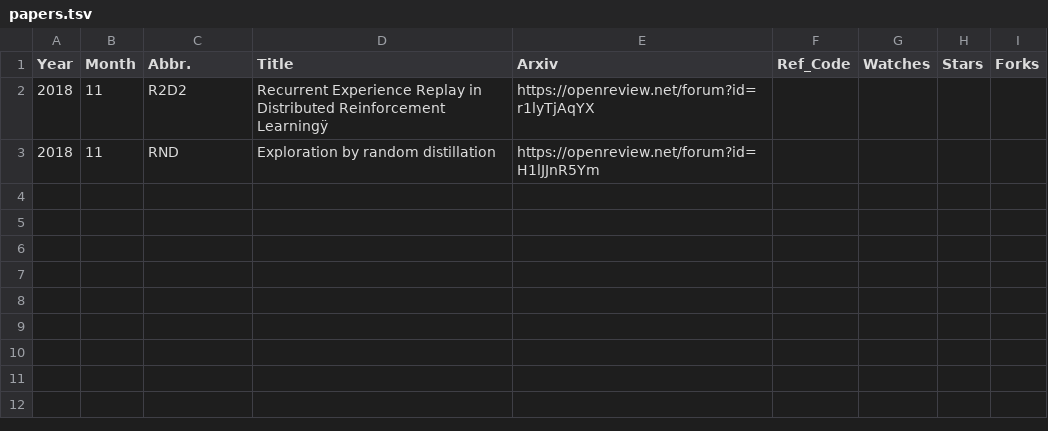
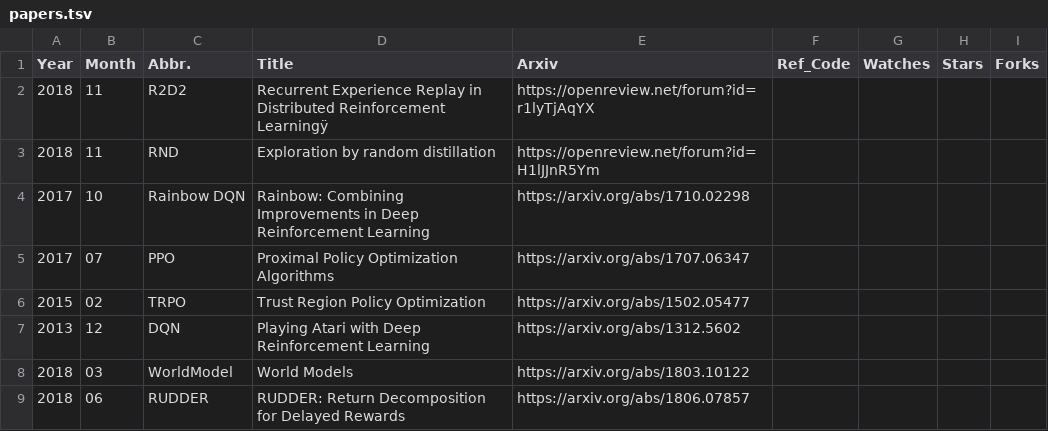
Before and after one commit to MrSyee/RL_Papers, a TSV file: papers.tsv, drawn as a sheet; the diff names each change by its address in the sheet, - before the commit and + after, or states it on an @@ line.

Commit message:
add papers : DQN, etc

```diff
--- a/papers.tsv
+++ b/papers.tsv
+row 4: 2017 | 10 | Rainbow DQN | Rainbow: Combining Improvements in Deep Reinforcement Learning | https://arxiv.org/abs/1710.02298
+row 5: 2017 | 07 | PPO | Proximal Policy Optimization Algorithms | https://arxiv.org/abs/1707.06347
+row 6: 2015 | 02 | TRPO | Trust Region Policy Optimization | https://arxiv.org/abs/1502.05477
+row 7: 2013 | 12 | DQN | Playing Atari with Deep Reinforcement Learning | https://arxiv.org/abs/1312.5602
+row 8: 2018 | 03 | WorldModel | World Models | https://arxiv.org/abs/1803.10122
+row 9: 2018 | 06 | RUDDER | RUDDER: Return Decomposition for Delayed Rewards | https://arxiv.org/abs/1806.07857
```
Also changed, not shown: 2 other files.
